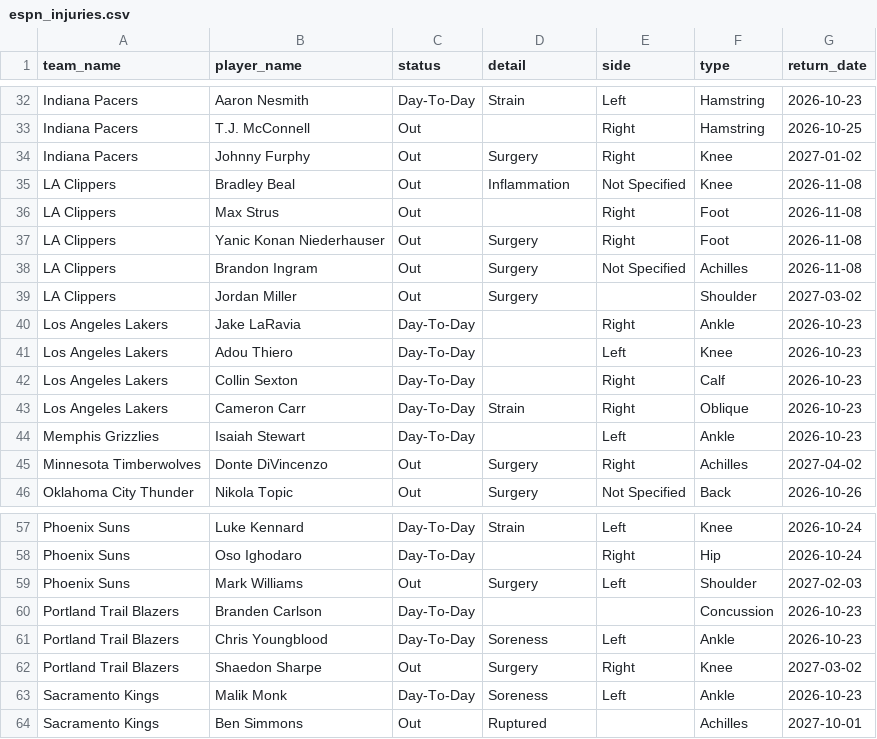
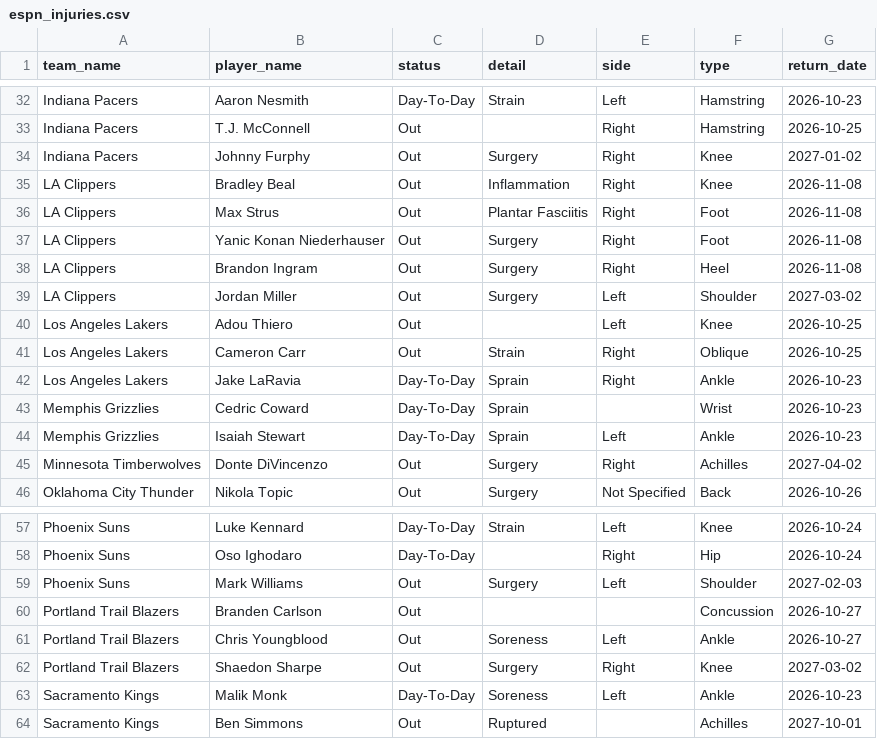
Before and after one commit to Thakky001/NBA, a CSV file: data/raw/espn_injuries.csv, drawn as a sheet; only a part is shown, gaps mark what is left out; the diff covers the shown part only.

```diff
--- a/data/raw/espn_injuries.csv
+++ b/data/raw/espn_injuries.csv
@@ -34,12 +34,12 @@ Indiana Pacers,T.J. McConnell,Out,,Right,Hamstring,2026-10-25
 Indiana Pacers,Johnny Furphy,Out,Surgery,Right,Knee,2027-01-02
-LA Clippers,Bradley Beal,Out,Inflammation,Not Specified,Knee,2026-11-08
-LA Clippers,Max Strus,Out,,Right,Foot,2026-11-08
+LA Clippers,Bradley Beal,Out,Inflammation,Right,Knee,2026-11-08
+LA Clippers,Max Strus,Out,Plantar Fasciitis,Right,Foot,2026-11-08
 LA Clippers,Yanic Konan Niederhauser,Out,Surgery,Right,Foot,2026-11-08
-LA Clippers,Brandon Ingram,Out,Surgery,Not Specified,Achilles,2026-11-08
-LA Clippers,Jordan Miller,Out,Surgery,,Shoulder,2027-03-02
-Los Angeles Lakers,Jake LaRavia,Day-To-Day,,Right,Ankle,2026-10-23
-Los Angeles Lakers,Adou Thiero,Day-To-Day,,Left,Knee,2026-10-23
-Los Angeles Lakers,Collin Sexton,Day-To-Day,,Right,Calf,2026-10-23
-Los Angeles Lakers,Cameron Carr,Day-To-Day,Strain,Right,Oblique,2026-10-23
-Memphis Grizzlies,Isaiah Stewart,Day-To-Day,,Left,Ankle,2026-10-23
+LA Clippers,Brandon Ingram,Out,Surgery,Right,Heel,2026-11-08
+LA Clippers,Jordan Miller,Out,Surgery,Left,Shoulder,2027-03-02
+Los Angeles Lakers,Adou Thiero,Out,,Left,Knee,2026-10-25
+Los Angeles Lakers,Cameron Carr,Out,Strain,Right,Oblique,2026-10-25
+Los Angeles Lakers,Jake LaRavia,Day-To-Day,Sprain,Right,Ankle,2026-10-23
+Memphis Grizzlies,Cedric Coward,Day-To-Day,Sprain,,Wrist,2026-10-23
+Memphis Grizzlies,Isaiah Stewart,Day-To-Day,Sprain,Left,Ankle,2026-10-23
 Minnesota Timberwolves,Donte DiVincenzo,Out,Surgery,Right,Achilles,2027-04-02
@@ -59,4 +59,4 @@ Phoenix Suns,Oso Ighodaro,Day-To-Day,,Right,Hip,2026-10-24
 Phoenix Suns,Mark Williams,Out,Surgery,Left,Shoulder,2027-02-03
-Portland Trail Blazers,Branden Carlson,Day-To-Day,,,Concussion,2026-10-23
-Portland Trail Blazers,Chris Youngblood,Day-To-Day,Soreness,Left,Ankle,2026-10-23
+Portland Trail Blazers,Branden Carlson,Out,,,Concussion,2026-10-27
+Portland Trail Blazers,Chris Youngblood,Out,Soreness,Left,Ankle,2026-10-27
 Portland Trail Blazers,Shaedon Sharpe,Out,Surgery,Right,Knee,2027-03-02
```
Also changed, not shown: 1 moved row and 14 edited cells elsewhere in this file, 1 other file.
